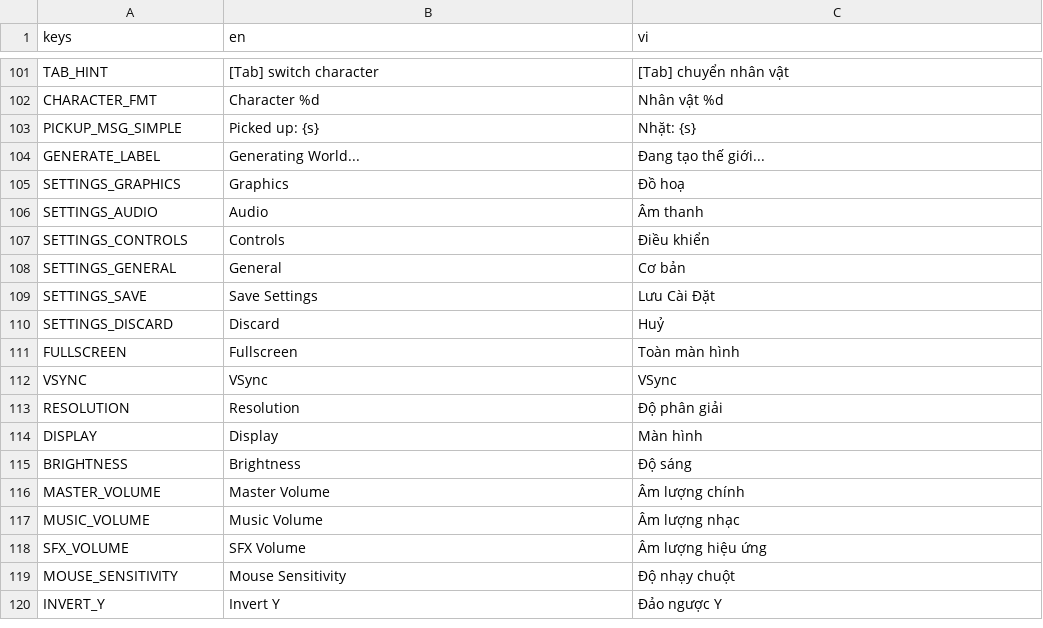
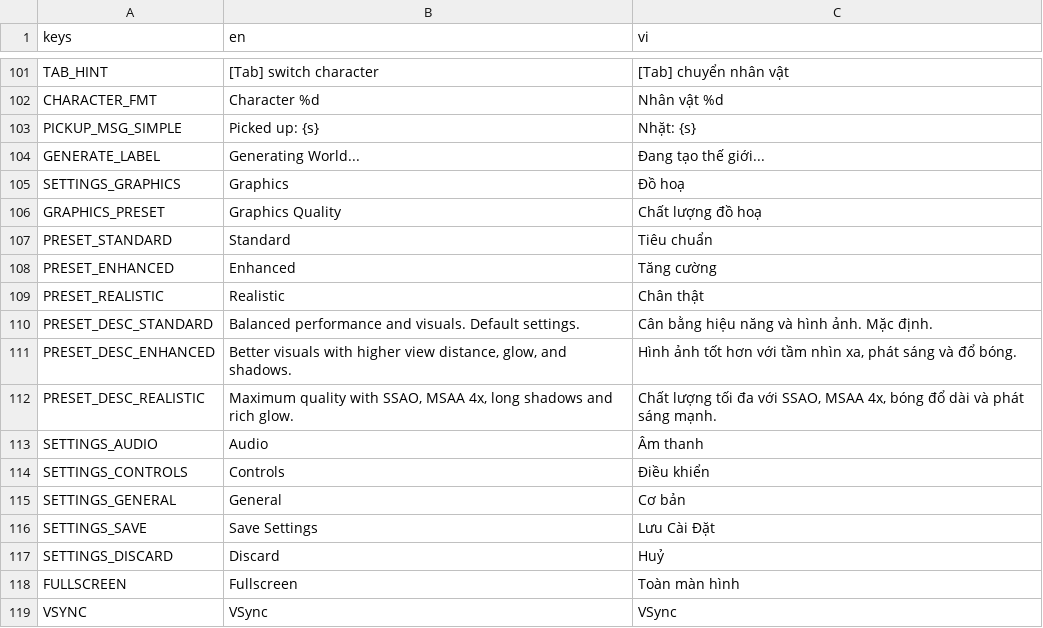
Before and after one commit to GnasValluk/3D-Cube-Lite, a CSV file: translations/game.csv, drawn as a sheet; only a part is shown, gaps mark what is left out; the shorter side is filled out with more unchanged rows; the diff names each change by its address in the sheet, - before the commit and + after, or states it on an @@ line.

```diff
--- a/translations/game.csv
+++ b/translations/game.csv
+row 106: GRAPHICS_PRESET | Graphics Quality | Chất lượng đồ hoạ
+row 107: PRESET_STANDARD | Standard | Tiêu chuẩn
+row 108: PRESET_ENHANCED | Enhanced | Tăng cường
+row 109: PRESET_REALISTIC | Realistic | Chân thật
+row 110: PRESET_DESC_STANDARD | Balanced performance and visuals. Default settings. | Cân bằng hiệu năng và hình ảnh. Mặc định.
+row 111: PRESET_DESC_ENHANCED | Better visuals with higher view distance, glow, and shadows. | Hình ảnh tốt hơn với tầm nhìn xa, phát sáng và đổ bóng.
+row 112: PRESET_DESC_REALISTIC | Maximum quality with SSAO, MSAA 4x, long shadows and rich glow. | Chất lượng tối đa với SSAO, MSAA 4x, bóng đổ dài và phát sáng mạnh.
```
Also changed, not shown: 27 other files.
